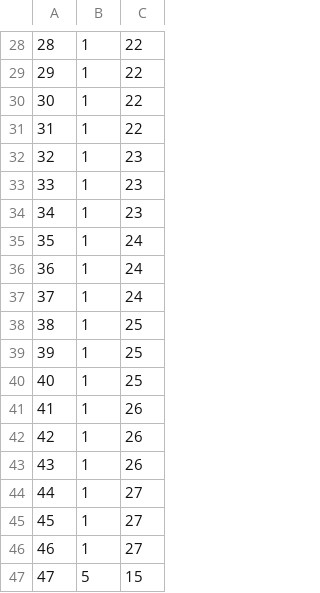
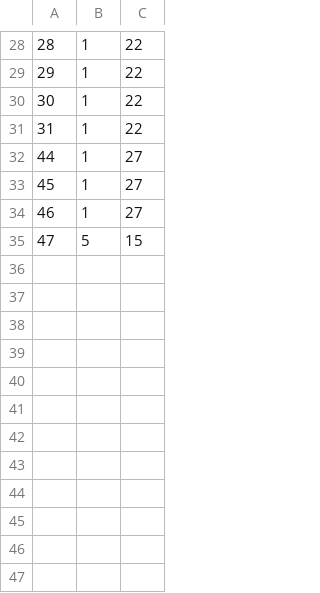
Before and after one commit to EyeSeeTea/pictureapp, a CSV file: app/src/myanmar/assets/QuestionRelations.csv, drawn as a sheet; only a part is shown, gaps mark what is left out.

Commit message:
Solving bugs
-Removing old questionRelations from csvs
-Changing order of new questions
-Solving bug when populatingDB

```diff
--- a/app/src/myanmar/assets/QuestionRelations.csv
+++ b/app/src/myanmar/assets/QuestionRelations.csv
@@ -31,14 +31,2 @@
 31;1;22
-32;1;23
-33;1;23
-34;1;23
-35;1;24
-36;1;24
-37;1;24
-38;1;25
-39;1;25
-40;1;25
-41;1;26
-42;1;26
-43;1;26
 44;1;27
```
Also changed, not shown: app/src/myanmar/assets/Questions.csv, 1 other file.
